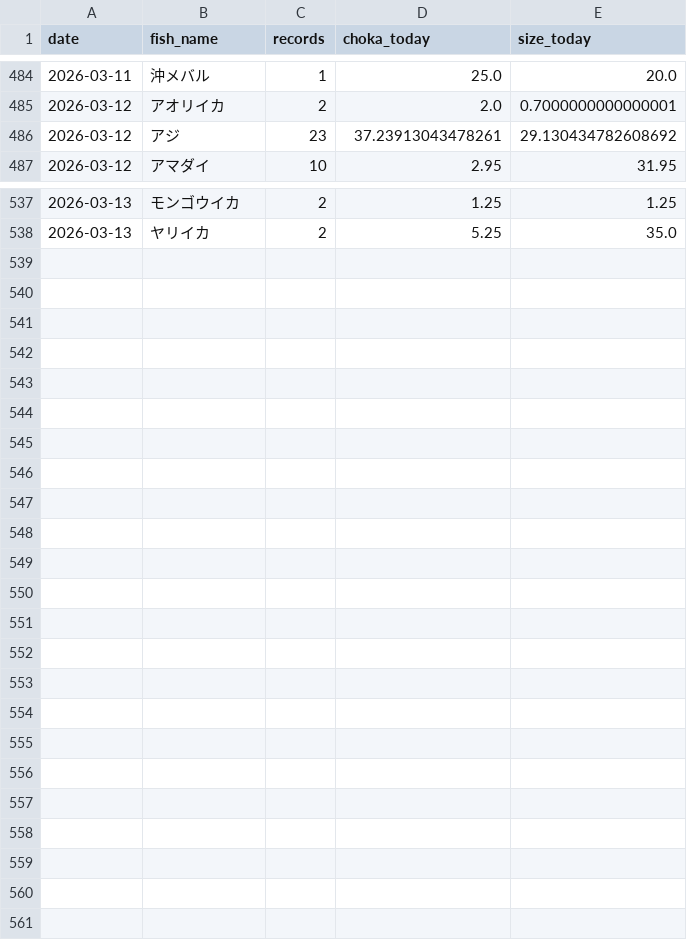
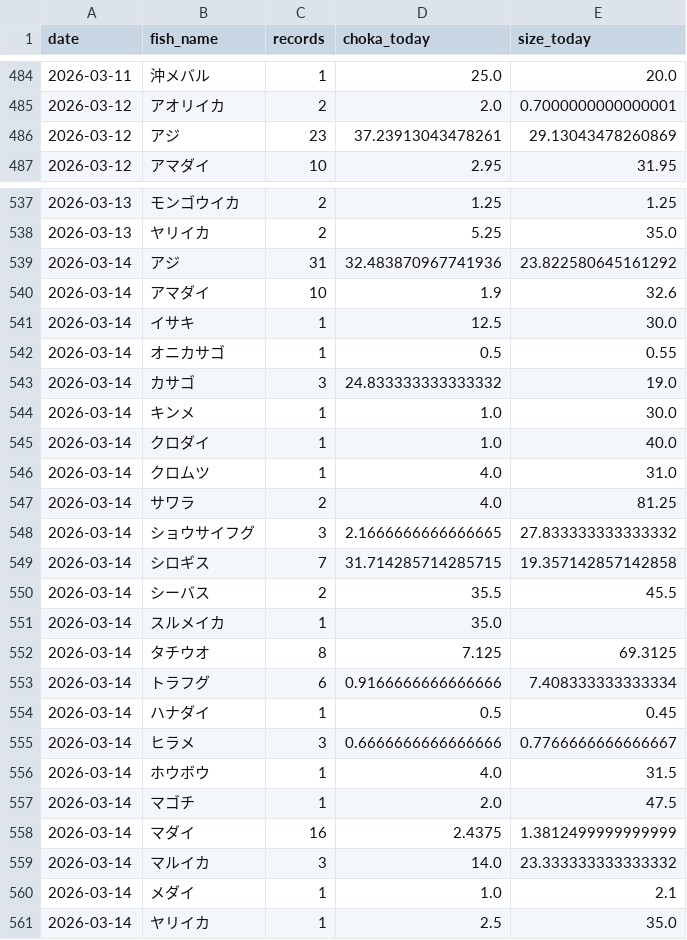
Before and after one commit to haradatakahiro/funaduri-tatiuo-auto, a CSV file: history/daily_metrics.csv, drawn as a sheet; only a part is shown, gaps mark what is left out; the diff covers the shown part only.

```diff
--- a/history/daily_metrics.csv
+++ b/history/daily_metrics.csv
@@ -485,3 +485,3 @@ date,fish_name,records,choka_today,size_today
 2026-03-12,アオリイカ,2,2.0,0.7000000000000001
-2026-03-12,アジ,23,37.23913043478261,29.130434782608692
+2026-03-12,アジ,23,37.23913043478261,29.13043478260869
 2026-03-12,アマダイ,10,2.95,31.95
@@ -538 +538,24 @@ date,fish_name,records,choka_today,size_today
 2026-03-13,ヤリイカ,2,5.25,35.0
+2026-03-14,アジ,31,32.483870967741936,23.822580645161292
+2026-03-14,アマダイ,10,1.9,32.6
+2026-03-14,イサキ,1,12.5,30.0
+2026-03-14,オニカサゴ,1,0.5,0.55
+2026-03-14,カサゴ,3,24.833333333333332,19.0
+2026-03-14,キンメ,1,1.0,30.0
+2026-03-14,クロダイ,1,1.0,40.0
+2026-03-14,クロムツ,1,4.0,31.0
+2026-03-14,サワラ,2,4.0,81.25
+2026-03-14,ショウサイフグ,3,2.1666666666666665,27.833333333333332
+2026-03-14,シロギス,7,31.714285714285715,19.357142857142858
+2026-03-14,シーバス,2,35.5,45.5
+2026-03-14,スルメイカ,1,35.0,
+2026-03-14,タチウオ,8,7.125,69.3125
+2026-03-14,トラフグ,6,0.9166666666666666,7.408333333333334
+2026-03-14,ハナダイ,1,0.5,0.45
+2026-03-14,ヒラメ,3,0.6666666666666666,0.7766666666666667
+2026-03-14,ホウボウ,1,4.0,31.5
+2026-03-14,マゴチ,1,2.0,47.5
+2026-03-14,マダイ,16,2.4375,1.3812499999999999
+2026-03-14,マルイカ,3,14.0,23.333333333333332
+2026-03-14,メダイ,1,1.0,2.1
+2026-03-14,ヤリイカ,1,2.5,35.0
```
Also changed, not shown: 2 edited cells elsewhere in this file, 1 other file.
